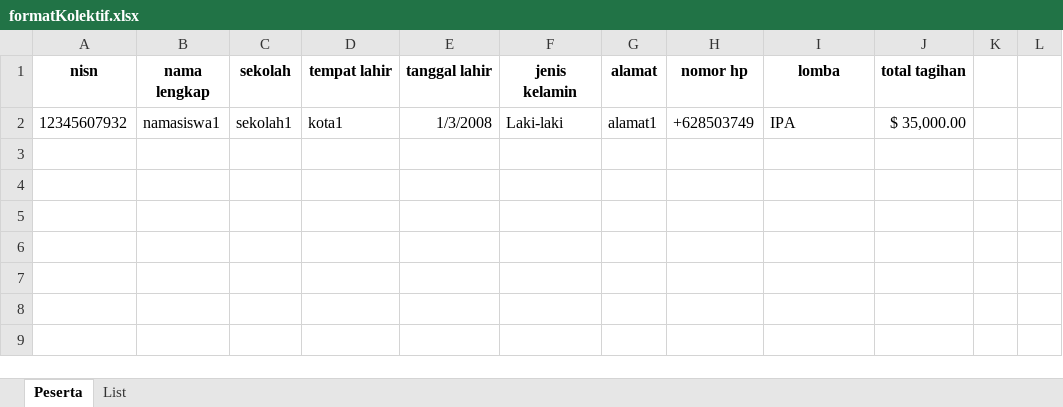
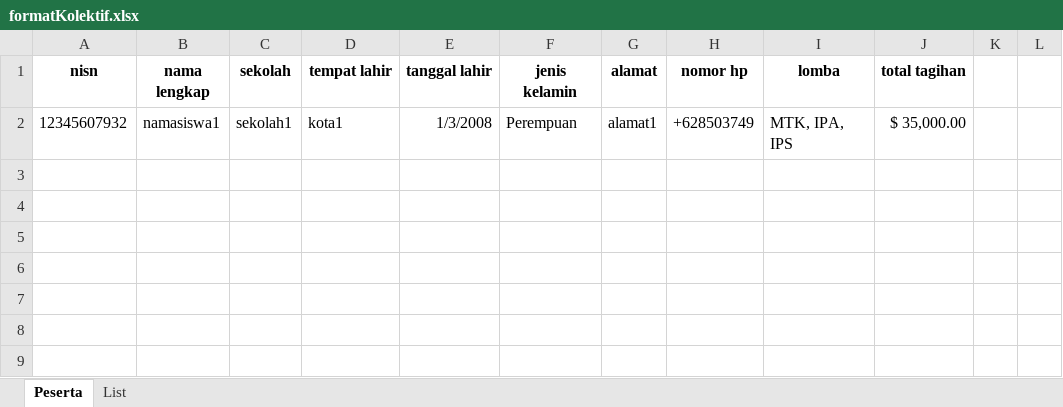
Before and after one commit to Difarft2/Web-Pendaftaran-ARMASO, an Excel workbook: public/format/formatKolektif.xlsx, sheet Peserta, drawn as a sheet; only a part is shown; values as stored, in another font and other column widths than the file's, no borders; charts and pictures not drawn; the diff names each change by its address in the sheet, - before the commit and + after, or states it on an @@ line.

```diff
--- a/public/format/formatKolektif.xlsx (sheet Peserta)
+++ b/public/format/formatKolektif.xlsx (sheet Peserta)
-F2 (jenis kelamin): Laki-laki
+F2 (jenis kelamin): Perempuan
-I2 (lomba): IPA
+I2 (lomba): MTK, IPA, IPS
```
Also changed, not shown: charts or pictures, 17 other files.
